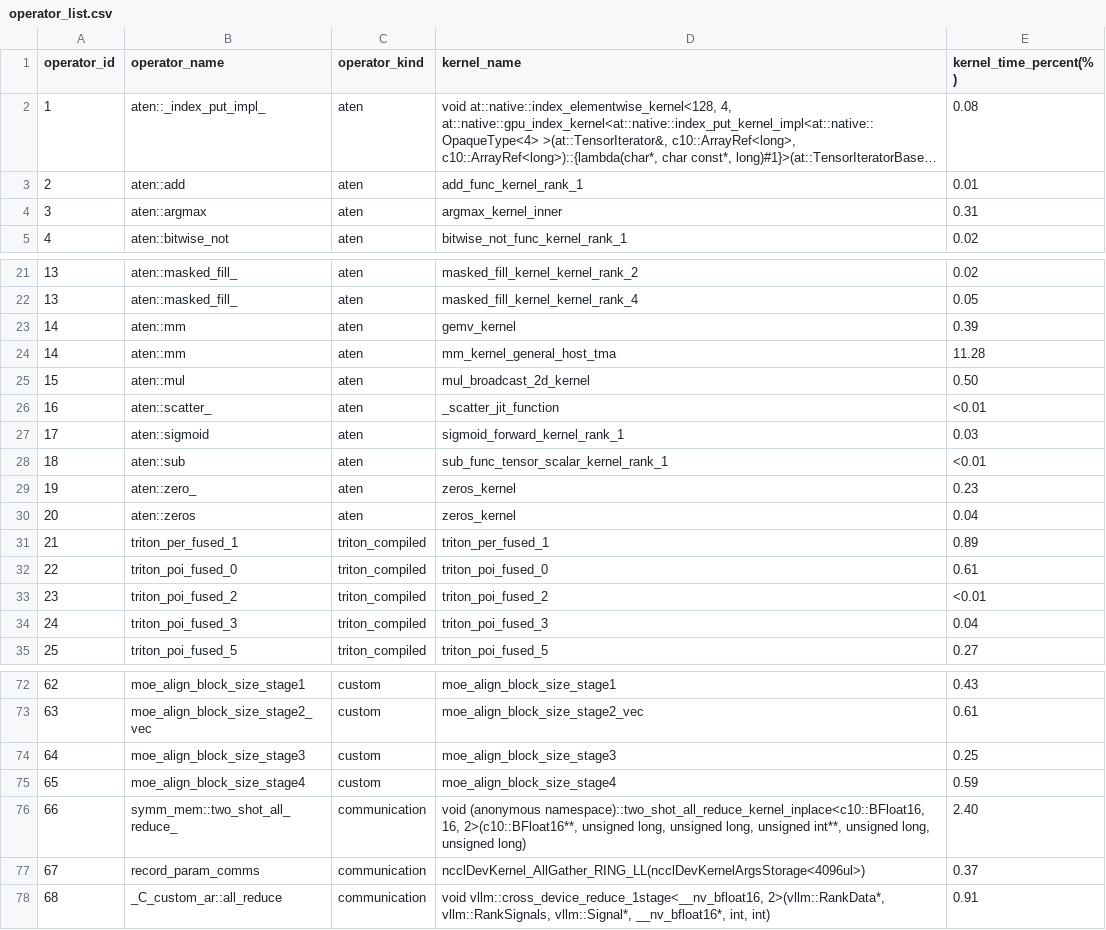
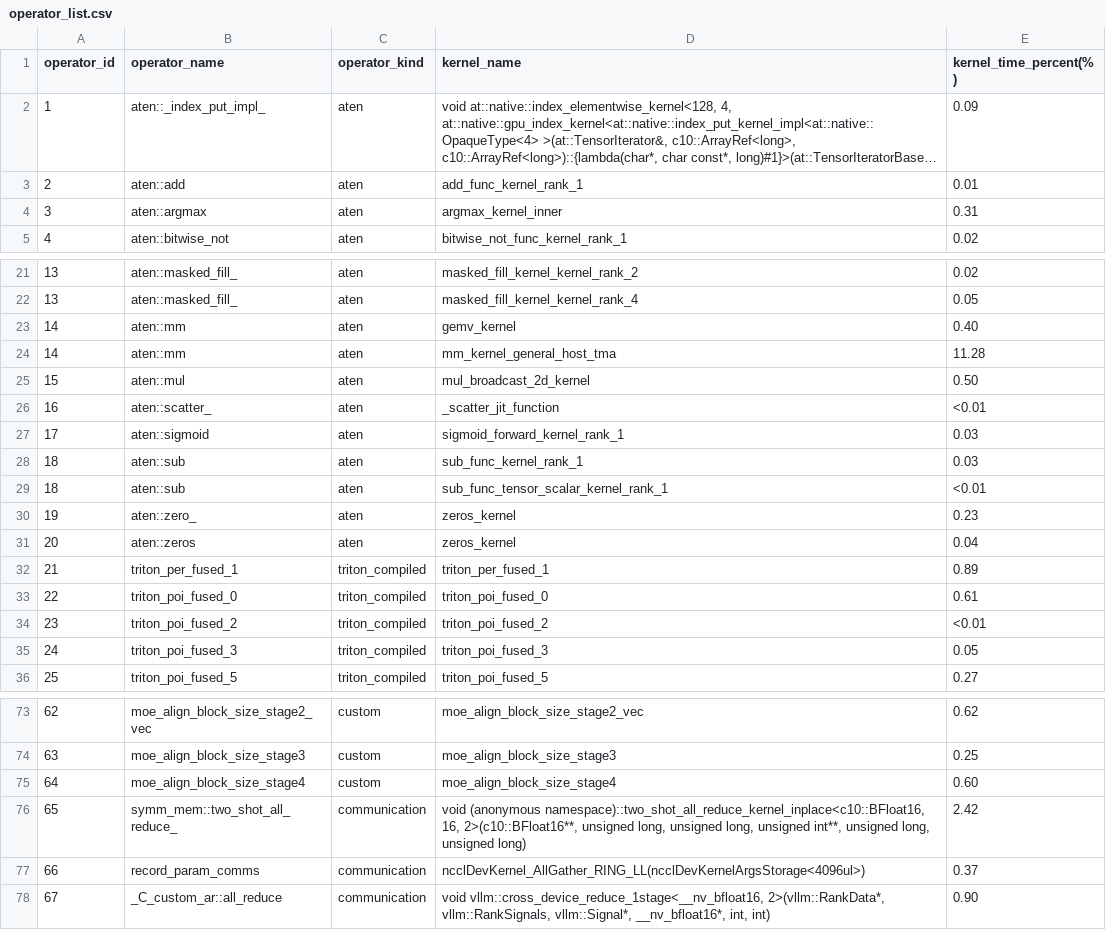
Before and after one commit to cyber-pioneer/op_profile, a CSV file: qwen_plugin_graph_4096_256/results/operator_list.csv, drawn as a sheet; only a part is shown, gaps mark what is left out; long unchanged cells end in …; removed rows and columns are numbered as before the commit, all else as after; the diff covers the shown part only; the diff names each change by its address in the sheet, - before the commit and + after, or states it on an @@ line.

```diff
--- a/qwen_plugin_graph_4096_256/results/operator_list.csv
+++ b/qwen_plugin_graph_4096_256/results/operator_list.csv
-E2 (kernel_time_percent(%)): 0.08
+E2 (kernel_time_percent(%)): 0.09
-E23 (kernel_time_percent(%)): 0.39
+E23 (kernel_time_percent(%)): 0.40
+row 28: 18 | aten::sub | aten | sub_func_kernel_rank_1 | 0.03
-E35 (kernel_time_percent(%)): 0.04
+E35 (kernel_time_percent(%)): 0.05
-B73 (operator_name): moe_align_block_size_stage1
+B73 (operator_name): moe_align_block_size_stage2_vec
-D73 (kernel_name): moe_align_block_size_stage1
+D73 (kernel_name): moe_align_block_size_stage2_vec
-E73 (kernel_time_percent(%)): 0.43
+E73 (kernel_time_percent(%)): 0.62
-B74 (operator_name): moe_align_block_size_stage2_vec
+B74 (operator_name): moe_align_block_size_stage3
-D74 (kernel_name): moe_align_block_size_stage2_vec
+D74 (kernel_name): moe_align_block_size_stage3
-E74 (kernel_time_percent(%)): 0.61
+E74 (kernel_time_percent(%)): 0.25
-B75 (operator_name): moe_align_block_size_stage3
+B75 (operator_name): moe_align_block_size_stage4
-D75 (kernel_name): moe_align_block_size_stage3
+D75 (kernel_name): moe_align_block_size_stage4
-E75 (kernel_time_percent(%)): 0.25
+E75 (kernel_time_percent(%)): 0.60
-row 75: 65 | moe_align_block_size_stage4 | custom | moe_align_block_size_stage4 | 0.59
-A76 (operator_id): 66
+A76 (operator_id): 65
-E76 (kernel_time_percent(%)): 2.40
+E76 (kernel_time_percent(%)): 2.42
-A77 (operator_id): 67
+A77 (operator_id): 66
-A78 (operator_id): 68
+A78 (operator_id): 67
-E78 (kernel_time_percent(%)): 0.91
+E78 (kernel_time_percent(%)): 0.90
```
Also changed, not shown: 2 added rows, 2 removed rows and 29 edited cells elsewhere in this file, qwen_plugin_graph_4096_256/results/kernel_time.csv, 6 other files.
